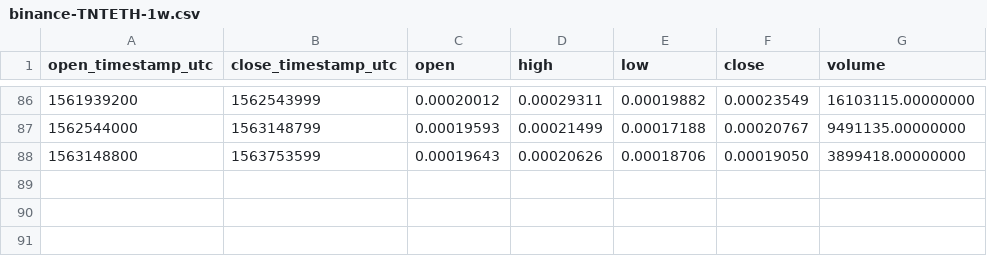
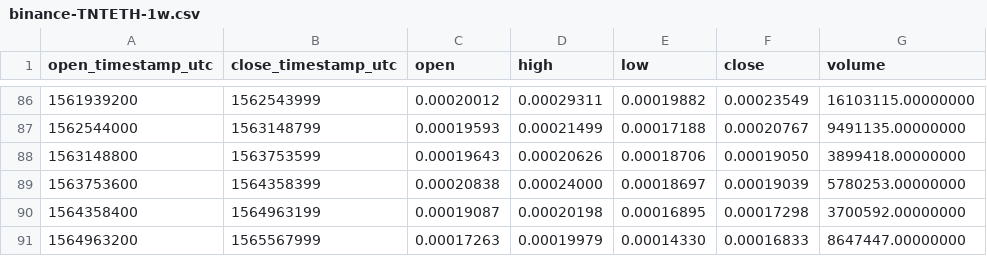
Before and after one commit to cryptobigbro/binance-TNTETH, a CSV file: binance-TNTETH-1w.csv, drawn as a sheet; only a part is shown, gaps mark what is left out; the diff names each change by its address in the sheet, - before the commit and + after, or states it on an @@ line.

```diff
--- a/binance-TNTETH-1w.csv
+++ b/binance-TNTETH-1w.csv
+row 89: 1563753600 | 1564358399 | 0.00020838 | 0.00024000 | 0.00018697 | 0.00019039 | 5780253.00000000
+row 90: 1564358400 | 1564963199 | 0.00019087 | 0.00020198 | 0.00016895 | 0.00017298 | 3700592.00000000
+row 91: 1564963200 | 1565567999 | 0.00017263 | 0.00019979 | 0.00014330 | 0.00016833 | 8647447.00000000
```
Also changed, not shown: binance-TNTETH-1M.csv, binance-TNTETH-1d.csv, 1 other file.
